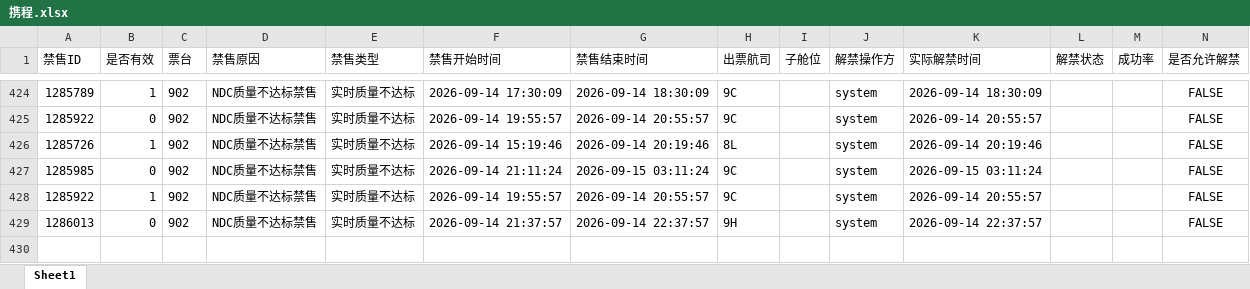
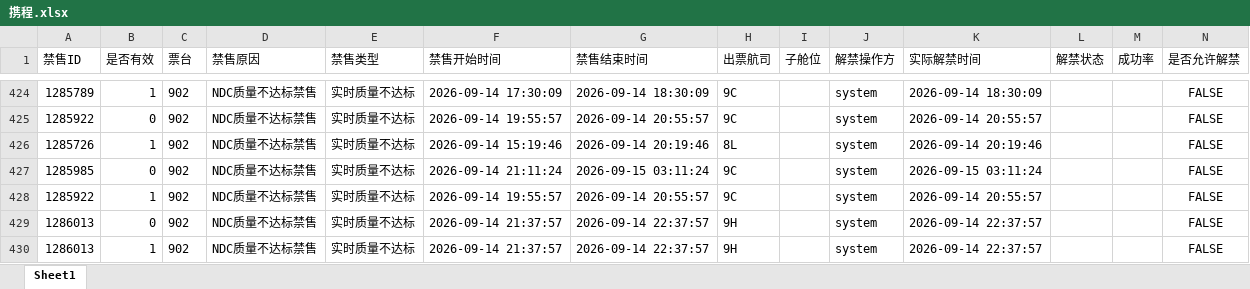
Before and after one commit to LUOcheng487/-, an Excel workbook: data/携程.xlsx, sheet Sheet1, drawn as a sheet; only a part is shown, gaps mark what is left out; values as stored, in another font and other column widths than the file's, no borders; the diff names each change by its address in the sheet, - before the commit and + after, or states it on an @@ line.

```diff
--- a/data/携程.xlsx (sheet Sheet1)
+++ b/data/携程.xlsx (sheet Sheet1)
+row 430: 1286013 | 1 | 902 | NDC质量不达标禁售 | 实时质量不达标 | 2026-09-14 21:37:57 | 2026-09-14 22:37:57 | 9H |  | system | 2026-09-14 22:37:57 |  |  | FALSE
```
Also changed, not shown: data/去哪儿ttr.xlsx, data/去哪儿xss.xlsx, 3 other files.
